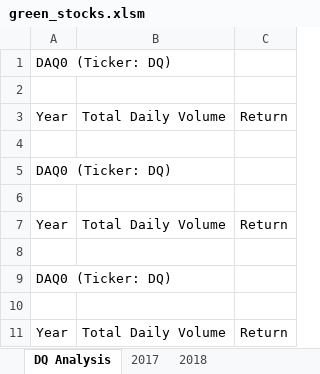
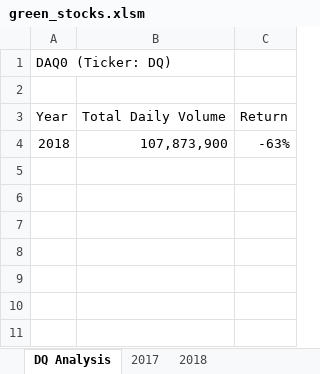
Before and after one commit to kelseymosbarger/Stock-Analysis, an Excel workbook: green_stocks.xlsm, sheet DQ Analysis, drawn as a sheet; values as stored, in another font and other column widths than the file's, no borders; removed rows and columns are numbered as before the commit, all else as after; the diff names each change by its address in the sheet, - before the commit and + after, or states it on an @@ line.

Commit message:
V2 green_stocks
Added Summary page with total volume and return with VBA loop

```diff
--- a/green_stocks.xlsm (sheet DQ Analysis)
+++ b/green_stocks.xlsm (sheet DQ Analysis)
-row 4: (empty)
+row 4: 2018 | 107,873,900 | -63%
-row 5: DAQ0 (Ticker: DQ)
-row 6: (empty)
-row 7: Year | Total Daily Volume | Return
-row 8: (empty)
-row 9: DAQ0 (Ticker: DQ)
-row 10: (empty)
-row 11: Year | Total Daily Volume | Return
```
